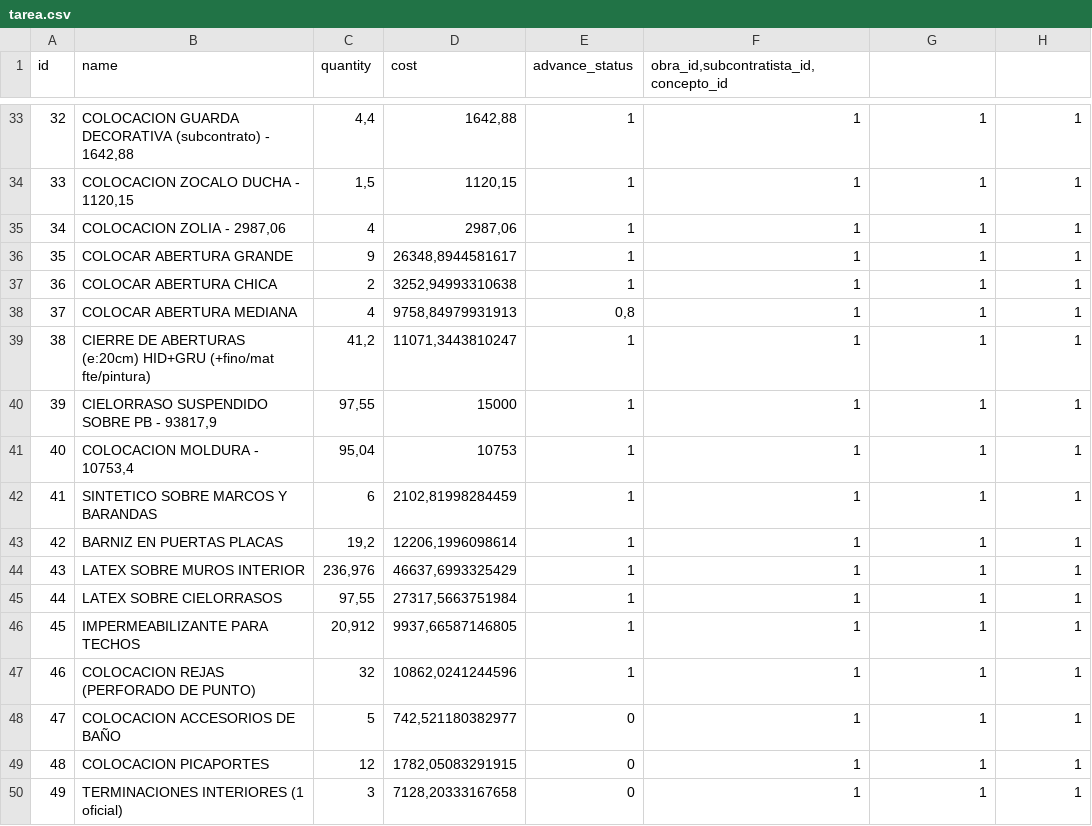
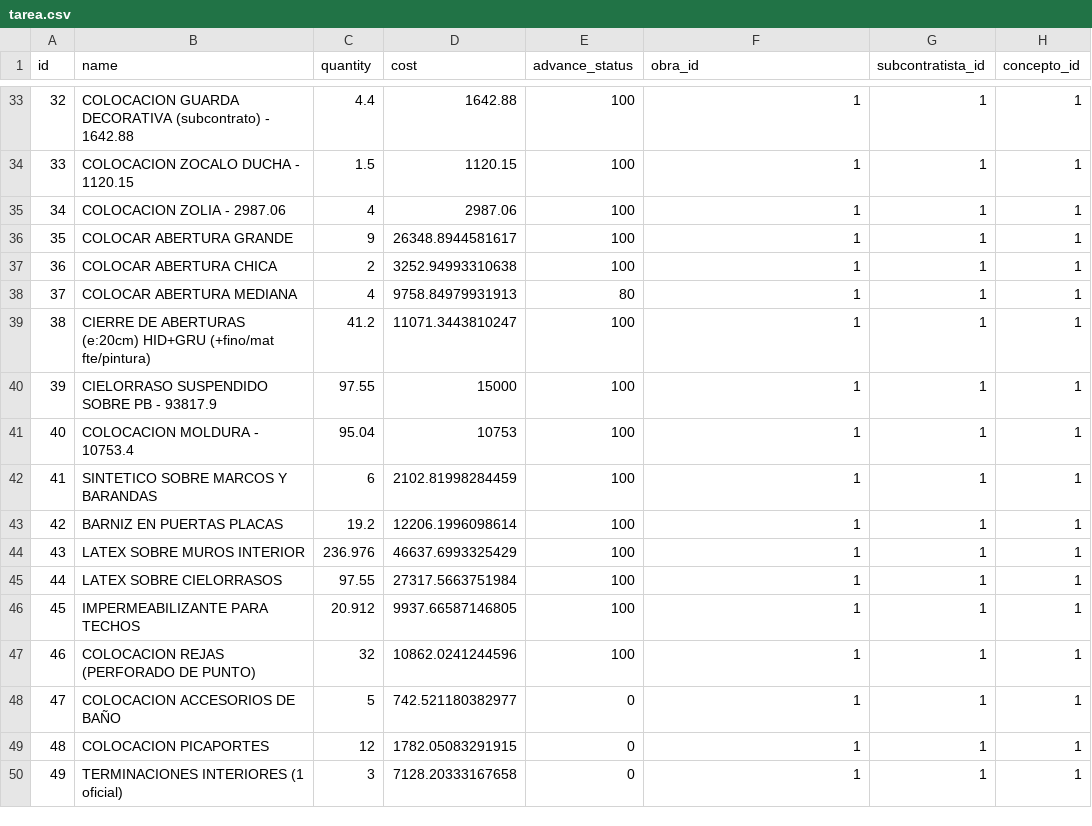
Before and after one commit to Proypb20/Obra, a CSV file: src/main/resources/config/liquibase/data/tarea.csv, drawn as a sheet; only a part is shown, gaps mark what is left out; the diff covers the shown part only.

```diff
--- a/src/main/resources/config/liquibase/data/tarea.csv
+++ b/src/main/resources/config/liquibase/data/tarea.csv
@@ -1 +1 @@
-id;name;quantity;cost;advance_status;obra_id,subcontratista_id,concepto_id
+id;name;quantity;cost;advance_status;obra_id;subcontratista_id;concepto_id
@@ -33,18 +33,18 @@ id;name;quantity;cost;advance_status;obra_id,subcontratista_id,concepto_id
-32;COLOCACION GUARDA DECORATIVA (subcontrato) - 1642,88;4,4;1642,88;1;1;1;1
-33;COLOCACION ZOCALO DUCHA - 1120,15;1,5;1120,15;1;1;1;1
-34;COLOCACION ZOLIA - 2987,06;4;2987,06;1;1;1;1
-35;COLOCAR ABERTURA GRANDE;9;26348,8944581617;1;1;1;1
-36;COLOCAR ABERTURA CHICA;2;3252,94993310638;1;1;1;1
-37;COLOCAR ABERTURA MEDIANA;4;9758,84979931913;0,8;1;1;1
-38;CIERRE DE ABERTURAS (e:20cm) HID+GRU (+fino/mat fte/pintura);41,2;11071,3443810247;1;1;1;1
-39;CIELORRASO SUSPENDIDO SOBRE PB - 93817,9;97,55;15000;1;1;1;1
-40;COLOCACION MOLDURA - 10753,4;95,04;10753;1;1;1;1
-41;SINTETICO SOBRE MARCOS Y BARANDAS;6;2102,81998284459;1;1;1;1
-42;BARNIZ EN PUERTAS PLACAS;19,2;12206,1996098614;1;1;1;1
-43;LATEX SOBRE MUROS INTERIOR;236,976;46637,6993325429;1;1;1;1
-44;LATEX SOBRE CIELORRASOS;97,55;27317,5663751984;1;1;1;1
-45;IMPERMEABILIZANTE PARA TECHOS;20,912;9937,66587146805;1;1;1;1
-46;COLOCACION REJAS (PERFORADO DE PUNTO);32;10862,0241244596;1;1;1;1
-47;COLOCACION ACCESORIOS DE BAÑO;5;742,521180382977;0;1;1;1
-48;COLOCACION PICAPORTES;12;1782,05083291915;0;1;1;1
-49;TERMINACIONES INTERIORES (1 oficial);3;7128,20333167658;0;1;1;1
+32;COLOCACION GUARDA DECORATIVA (subcontrato) - 1642.88;4.4;1642.88;100;1;1;1
+33;COLOCACION ZOCALO DUCHA - 1120.15;1.5;1120.15;100;1;1;1
+34;COLOCACION ZOLIA - 2987.06;4;2987.06;100;1;1;1
+35;COLOCAR ABERTURA GRANDE;9;26348.8944581617;100;1;1;1
+36;COLOCAR ABERTURA CHICA;2;3252.94993310638;100;1;1;1
+37;COLOCAR ABERTURA MEDIANA;4;9758.84979931913;80;1;1;1
+38;CIERRE DE ABERTURAS (e:20cm) HID+GRU (+fino/mat fte/pintura);41.2;11071.3443810247;100;1;1;1
+39;CIELORRASO SUSPENDIDO SOBRE PB - 93817.9;97.55;15000;100;1;1;1
+40;COLOCACION MOLDURA - 10753.4;95.04;10753;100;1;1;1
+41;SINTETICO SOBRE MARCOS Y BARANDAS;6;2102.81998284459;100;1;1;1
+42;BARNIZ EN PUERTAS PLACAS;19.2;12206.1996098614;100;1;1;1
+43;LATEX SOBRE MUROS INTERIOR;236.976;46637.6993325429;100;1;1;1
+44;LATEX SOBRE CIELORRASOS;97.55;27317.5663751984;100;1;1;1
+45;IMPERMEABILIZANTE PARA TECHOS;20.912;9937.66587146805;100;1;1;1
+46;COLOCACION REJAS (PERFORADO DE PUNTO);32;10862.0241244596;100;1;1;1
+47;COLOCACION ACCESORIOS DE BAÑO;5;742.521180382977;0;1;1;1
+48;COLOCACION PICAPORTES;12;1782.05083291915;0;1;1;1
+49;TERMINACIONES INTERIORES (1 oficial);3;7128.20333167658;0;1;1;1
```
Also changed, not shown: 5 removed rows and 91 edited cells elsewhere in this file, 8 other files.
